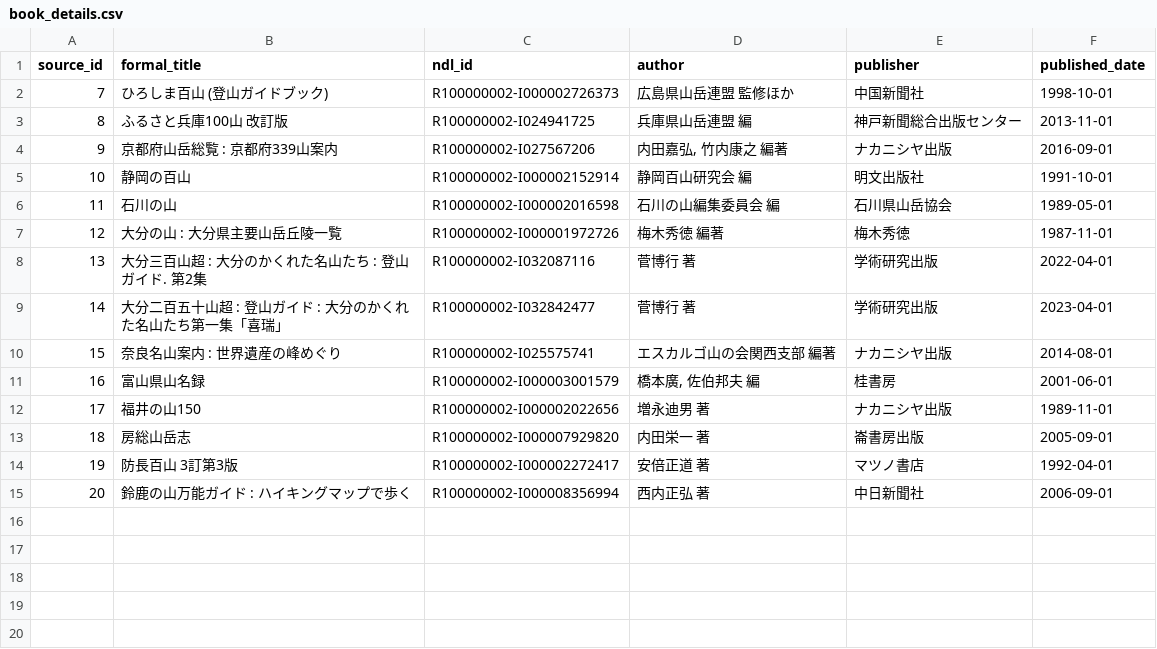
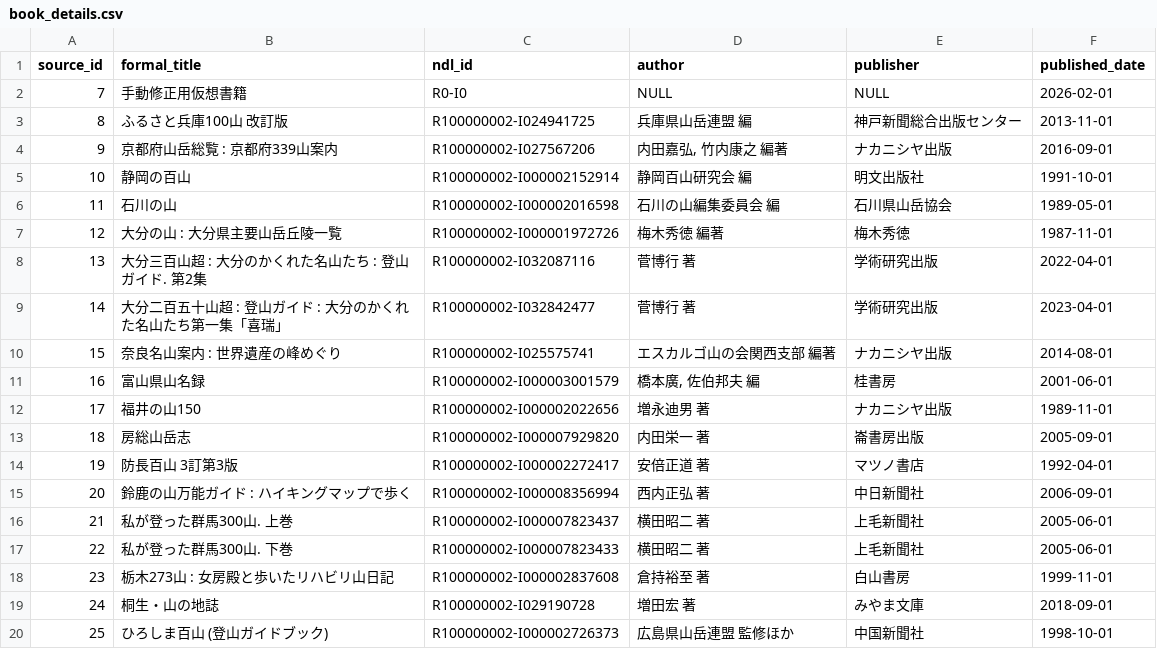
Before and after one commit to yama-db/core, a CSV file: data_sources/book/raw/book_details.csv (was data_sources/book/csv/book_details.csv), drawn as a sheet.

```diff
--- a/data_sources/book/csv/book_details.csv
+++ b/data_sources/book/raw/book_details.csv
@@ -1,3 +1,3 @@
 source_id,formal_title,ndl_id,author,publisher,published_date
-7,ひろしま百山 (登山ガイドブック),R100000002-I000002726373,広島県山岳連盟 監修ほか,中国新聞社,1998-10-01
+7,手動修正用仮想書籍,R0-I0,NULL,NULL,2026-02-01
 8,ふるさと兵庫100山 改訂版,R100000002-I024941725,兵庫県山岳連盟 編,神戸新聞総合出版センター,2013-11-01
@@ -15 +15,6 @@ source_id,formal_title,ndl_id,author,publisher,published_date
 20,鈴鹿の山万能ガイド : ハイキングマップで歩く,R100000002-I000008356994,西内正弘 著,中日新聞社,2006-09-01
+21,私が登った群馬300山. 上巻,R100000002-I000007823437,横田昭二 著,上毛新聞社,2005-06-01
+22,私が登った群馬300山. 下巻,R100000002-I000007823433,横田昭二 著,上毛新聞社,2005-06-01
+23,栃木273山 : 女房殿と歩いたリハビリ山日記,R100000002-I000002837608,倉持裕至 著,白山書房,1999-11-01
+24,桐生・山の地誌,R100000002-I029190728,増田宏 著,みやま文庫,2018-09-01
+25,ひろしま百山 (登山ガイドブック),R100000002-I000002726373,広島県山岳連盟 監修ほか,中国新聞社,1998-10-01
```
Also changed, not shown: 54 other files.
